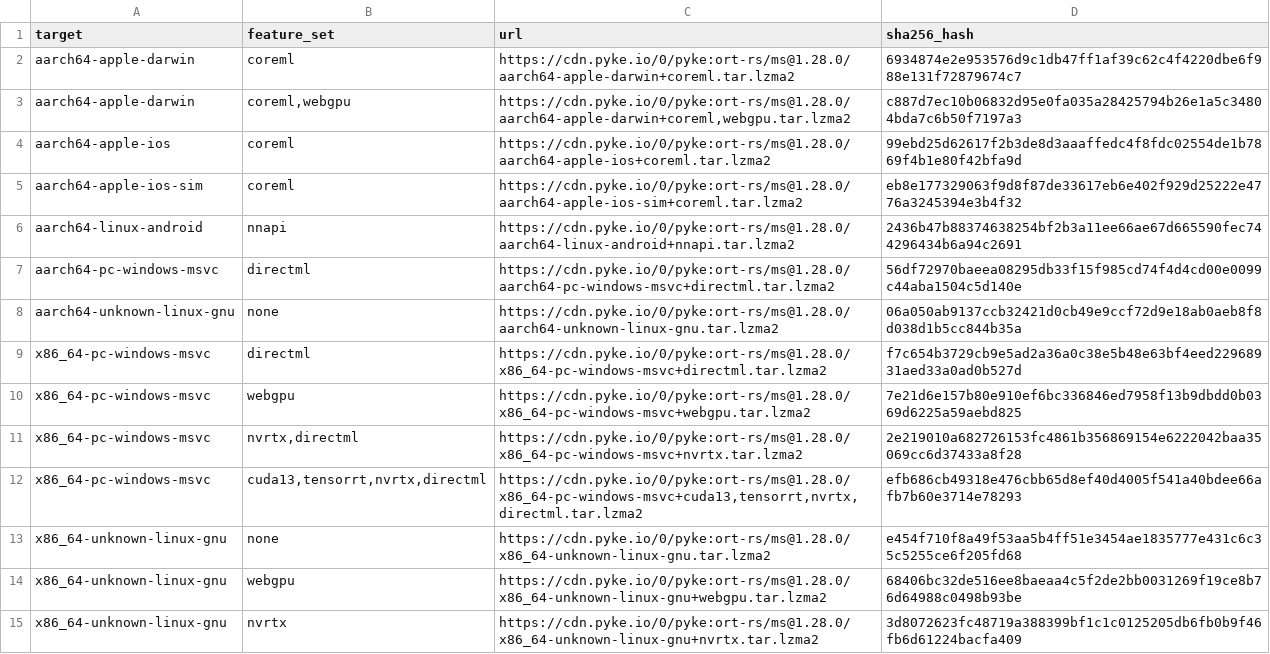
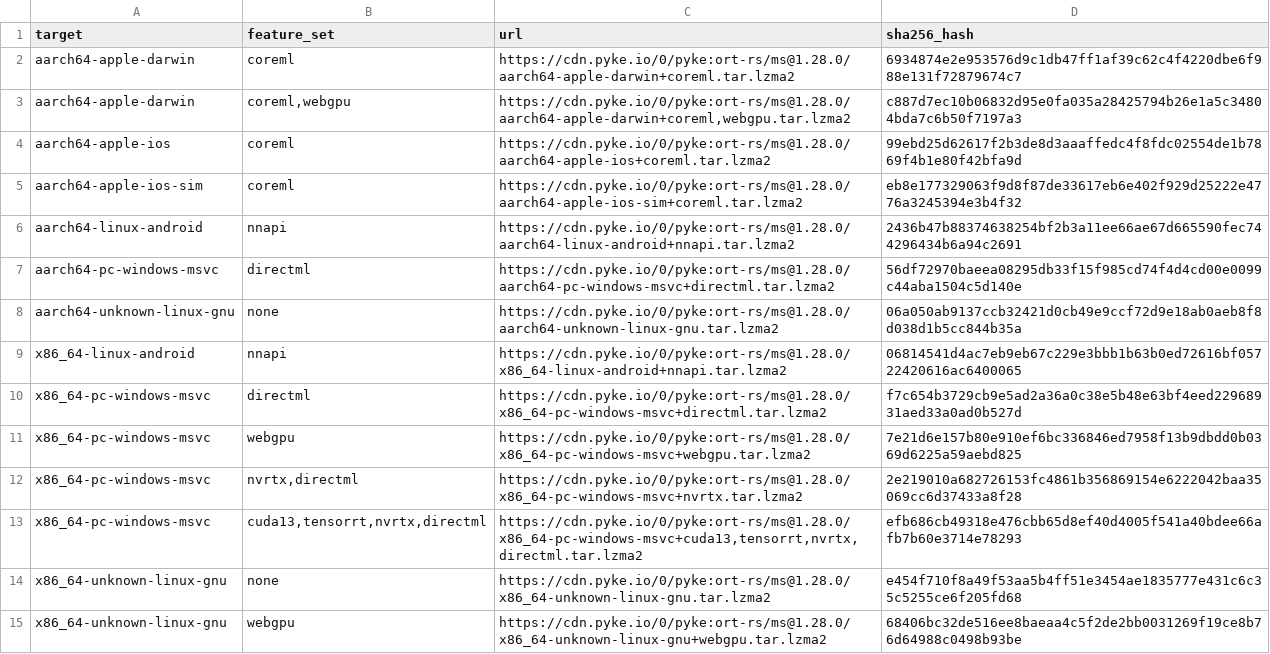
Before and after one commit to pykeio/ort, a TSV file: ort-sys/build/download/dist.tsv, drawn as a sheet; only a part is shown; the shorter side is filled out with more unchanged rows.

Commit message:
chore(sys): add `x86_64-linux-android` dist
ref #615

```diff
--- a/ort-sys/build/download/dist.tsv
+++ b/ort-sys/build/download/dist.tsv
@@ -8,2 +8,3 @@ aarch64-pc-windows-msvc	directml	https://cdn.pyke.io/0/pyke:ort-rs/ms@1.28.0/aar
 aarch64-unknown-linux-gnu	none	https://cdn.pyke.io/0/pyke:ort-rs/ms@1.28.0/aarch64-unknown-linux-gnu.tar.lzma2	06a050ab9137ccb32421d0cb49e9ccf72d9e18ab0aeb8f8d038d1b5cc844b35a
+x86_64-linux-android	nnapi	https://cdn.pyke.io/0/pyke:ort-rs/ms@1.28.0/x86_64-linux-android+nnapi.tar.lzma2	06814541d4ac7eb9eb67c229e3bbb1b63b0ed72616bf05722420616ac6400065
 x86_64-pc-windows-msvc	directml	https://cdn.pyke.io/0/pyke:ort-rs/ms@1.28.0/x86_64-pc-windows-msvc+directml.tar.lzma2	f7c654b3729cb9e5ad2a36a0c38e5b48e63bf4eed22968931aed33a0ad0b527d
```
